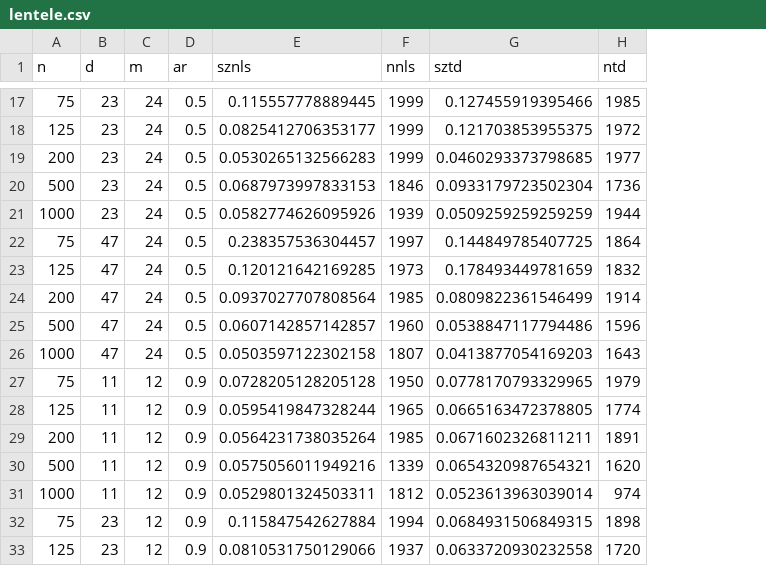
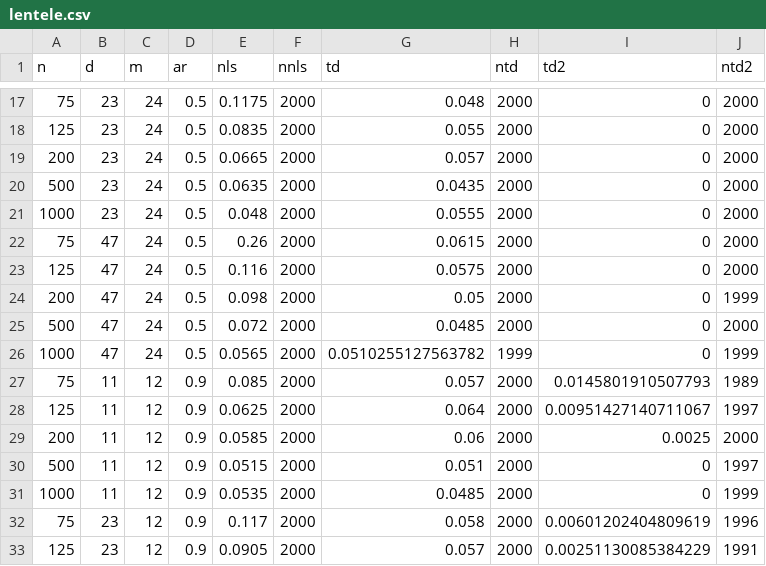
Before and after one commit to mpiktas/midasr-misc, a CSV file: simBB/lentele.csv, drawn as a sheet; only a part is shown, gaps mark what is left out; removed rows and columns are numbered as before the commit, all else as after; the diff covers the shown part only; the diff names each change by its address in the sheet, - before the commit and + after, or states it on an @@ line.

```diff
--- a/simBB/lentele.csv
+++ b/simBB/lentele.csv
-column E (sznls), rows 17-33: 0.115557778889445 | 0.0825412706353177 | 0.0530265132566283 | 0.0687973997833153 | 0.0582774626095926 | 0.238357536304457 | 0.120121642169285 | 0.0937027707808564 | 0.0607142857142857 | 0.0503597122302158 | 0.0728205128205128 | 0.0595419847328244 | 0.0564231738035264 | 0.0575056011949216 | 0.0529801324503311 | 0.115847542627884 | 0.0810531750129066
+column E (nls), rows 17-33: 0.1175 | 0.0835 | 0.0665 | 0.0635 | 0.048 | 0.26 | 0.116 | 0.098 | 0.072 | 0.0565 | 0.085 | 0.0625 | 0.0585 | 0.0515 | 0.0535 | 0.117 | 0.0905
-column G (sztd), rows 17-33: 0.127455919395466 | 0.121703853955375 | 0.0460293373798685 | 0.0933179723502304 | 0.0509259259259259 | 0.144849785407725 | 0.178493449781659 | 0.0809822361546499 | 0.0538847117794486 | 0.0413877054169203 | 0.0778170793329965 | 0.0665163472378805 | 0.0671602326811211 | 0.0654320987654321 | 0.0523613963039014 | 0.0684931506849315 | 0.0633720930232558
+column G (td), rows 17-33: 0.048 | 0.055 | 0.057 | 0.0435 | 0.0555 | 0.0615 | 0.0575 | 0.05 | 0.0485 | 0.0510255127563782 | 0.057 | 0.064 | 0.06 | 0.051 | 0.0485 | 0.058 | 0.057
+column I (td2), rows 17-33: 0 | 0 | 0 | 0 | 0 | 0 | 0 | 0 | 0 | 0 | 0.0145801910507793 | 0.00951427140711067 | 0.0025 | 0 | 0 | 0.00601202404809619 | 0.00251130085384229
+column J (ntd2), rows 17-33: 2000 | 2000 | 2000 | 2000 | 2000 | 2000 | 2000 | 1999 | 2000 | 1999 | 1989 | 1997 | 2000 | 1997 | 1999 | 1996 | 1991
-F17:F19 (nnls): 1999
+F17:F19 (nnls): 2000
-H17 (ntd): 1985
+H17 (ntd): 2000
-H18 (ntd): 1972
+H18 (ntd): 2000
-H19 (ntd): 1977
+H19 (ntd): 2000
-F20 (nnls): 1846
+F20 (nnls): 2000
-H20 (ntd): 1736
+H20 (ntd): 2000
-F21 (nnls): 1939
+F21 (nnls): 2000
-H21 (ntd): 1944
+H21 (ntd): 2000
-F22 (nnls): 1997
+F22 (nnls): 2000
-H22 (ntd): 1864
+H22 (ntd): 2000
-F23 (nnls): 1973
+F23 (nnls): 2000
-H23 (ntd): 1832
+H23 (ntd): 2000
-F24 (nnls): 1985
+F24 (nnls): 2000
-H24 (ntd): 1914
+H24 (ntd): 2000
-F25 (nnls): 1960
+F25 (nnls): 2000
-H25 (ntd): 1596
+H25 (ntd): 2000
-F26 (nnls): 1807
+F26 (nnls): 2000
-H26 (ntd): 1643
+H26 (ntd): 1999
-F27 (nnls): 1950
+F27 (nnls): 2000
-H27 (ntd): 1979
+H27 (ntd): 2000
-F28 (nnls): 1965
+F28 (nnls): 2000
-H28 (ntd): 1774
+H28 (ntd): 2000
-F29 (nnls): 1985
+F29 (nnls): 2000
-H29 (ntd): 1891
+H29 (ntd): 2000
-F30 (nnls): 1339
+F30 (nnls): 2000
-H30 (ntd): 1620
+H30 (ntd): 2000
-F31 (nnls): 1812
+F31 (nnls): 2000
-H31 (ntd): 974
+H31 (ntd): 2000
-F32 (nnls): 1994
+F32 (nnls): 2000
-H32 (ntd): 1898
+H32 (ntd): 2000
-F33 (nnls): 1937
+F33 (nnls): 2000
-H33 (ntd): 1720
+H33 (ntd): 2000
```
Also changed, not shown: 63 edited cells elsewhere in this file, 1 other file.
